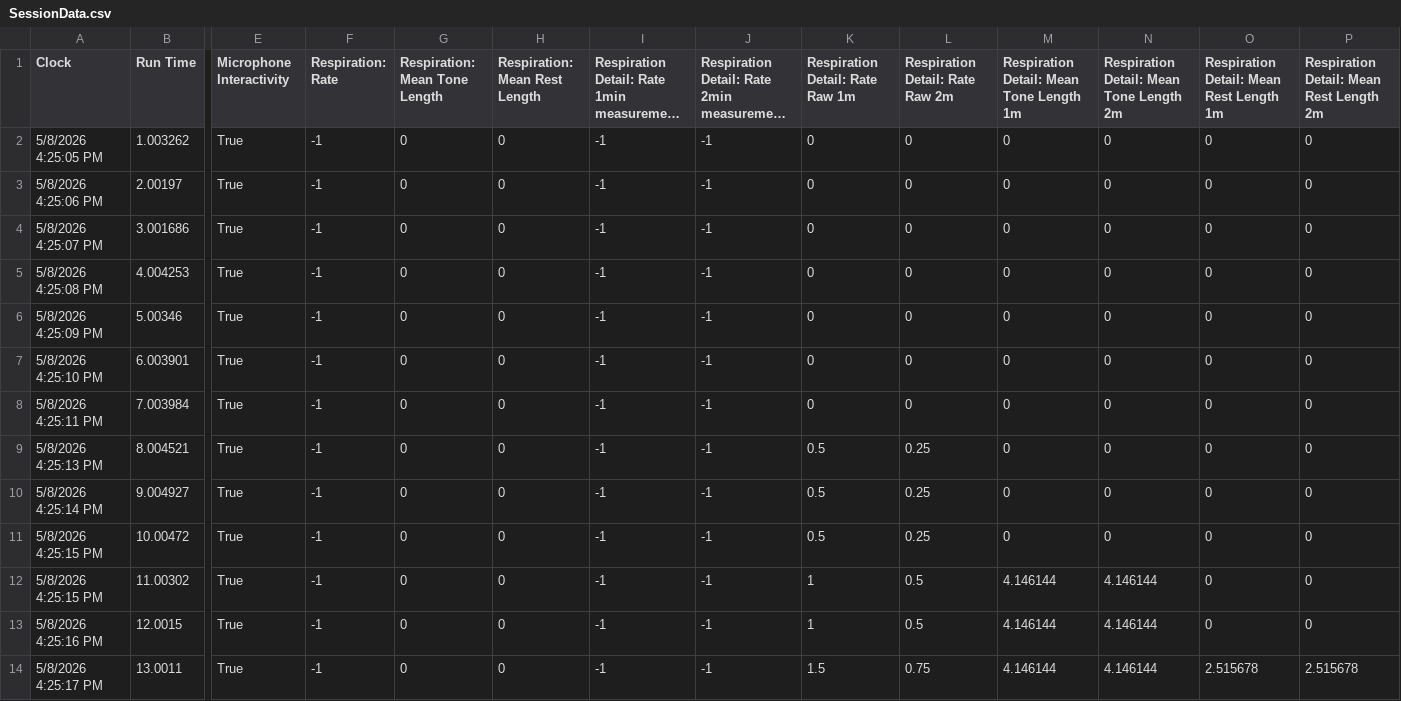
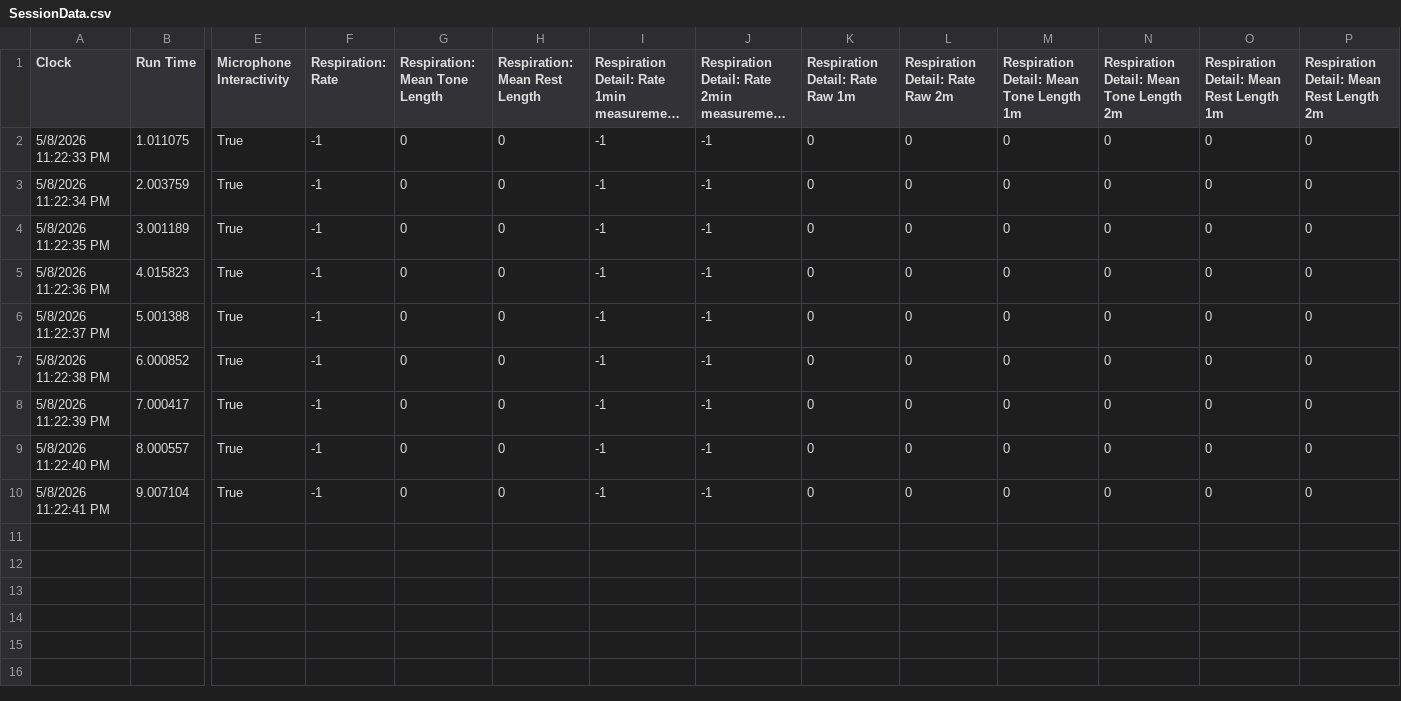
Before and after one commit to videodreaming/SoundSelfUnityMacGame, a CSV file: Assets/StreamingAssets/SessionData.csv, drawn as a sheet; only a part is shown, gaps mark what is left out; long unchanged cells end in …; rows hold the shown columns only; the diff names each change by its address in the sheet, - before the commit and + after, or states it on an @@ line.

Commit message:
applied stash, created assets for CSV loader refactor

```diff
--- a/Assets/StreamingAssets/SessionData.csv
+++ b/Assets/StreamingAssets/SessionData.csv
-A2 (Clock): 5/8/2026 4:25:05 PM
+A2 (Clock): 5/8/2026 11:22:33 PM
-B2 (Run Time): 1.003262
+B2 (Run Time): 1.011075
-A3 (Clock): 5/8/2026 4:25:06 PM
+A3 (Clock): 5/8/2026 11:22:34 PM
-B3 (Run Time): 2.00197
+B3 (Run Time): 2.003759
-A4 (Clock): 5/8/2026 4:25:07 PM
+A4 (Clock): 5/8/2026 11:22:35 PM
-B4 (Run Time): 3.001686
+B4 (Run Time): 3.001189
-A5 (Clock): 5/8/2026 4:25:08 PM
+A5 (Clock): 5/8/2026 11:22:36 PM
-B5 (Run Time): 4.004253
+B5 (Run Time): 4.015823
-A6 (Clock): 5/8/2026 4:25:09 PM
+A6 (Clock): 5/8/2026 11:22:37 PM
-B6 (Run Time): 5.00346
+B6 (Run Time): 5.001388
-A7 (Clock): 5/8/2026 4:25:10 PM
+A7 (Clock): 5/8/2026 11:22:38 PM
-B7 (Run Time): 6.003901
+B7 (Run Time): 6.000852
-A8 (Clock): 5/8/2026 4:25:11 PM
+A8 (Clock): 5/8/2026 11:22:39 PM
-B8 (Run Time): 7.003984
+B8 (Run Time): 7.000417
-A9 (Clock): 5/8/2026 4:25:13 PM
+A9 (Clock): 5/8/2026 11:22:40 PM
-B9 (Run Time): 8.004521
+B9 (Run Time): 8.000557
-K9:K10 (Respiration Detail: Rate Raw 1m): 0.5
+K9:K10 (Respiration Detail: Rate Raw 1m): 0
-L9:L10 (Respiration Detail: Rate Raw 2m): 0.25
+L9:L10 (Respiration Detail: Rate Raw 2m): 0
-A10 (Clock): 5/8/2026 4:25:14 PM
+A10 (Clock): 5/8/2026 11:22:41 PM
-B10 (Run Time): 9.004927
+B10 (Run Time): 9.007104
-row 11: 5/8/2026 4:25:15 PM | 10.00472 | True | -1 | 0 | 0 | -1 | -1 | 0.5 | 0.25 | 0 | 0 | 0 | 0
-row 12: 5/8/2026 4:25:15 PM | 11.00302 | True | -1 | 0 | 0 | -1 | -1 | 1 | 0.5 | 4.146144 | 4.146144 | 0 | 0
-row 13: 5/8/2026 4:25:16 PM | 12.0015 | True | -1 | 0 | 0 | -1 | -1 | 1 | 0.5 | 4.146144 | 4.146144 | 0 | 0
-row 14: 5/8/2026 4:25:17 PM | 13.0011 | True | -1 | 0 | 0 | -1 | -1 | 1.5 | 0.75 | 4.146144 | 4.146144 | 2.515678 | 2.515678
```
Also changed, not shown: 45 other files.
